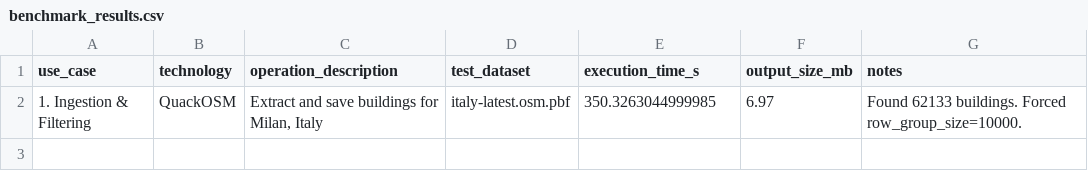
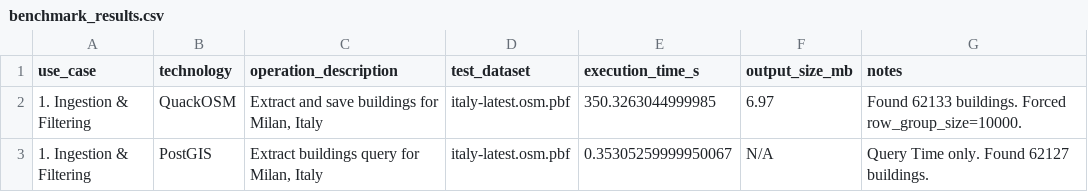
Before and after one commit to dimuzzo/testing-project, a CSV file: UseCasesManagement/results/benchmark_results.csv, drawn as a sheet.

Commit message:
Updated the results .csv with PostGIS test

```diff
--- a/UseCasesManagement/results/benchmark_results.csv
+++ b/UseCasesManagement/results/benchmark_results.csv
@@ -2 +2,2 @@ use_case,technology,operation_description,test_dataset,execution_time_s,output_s
 1. Ingestion & Filtering,QuackOSM,"Extract and save buildings for Milan, Italy",italy-latest.osm.pbf,350.3263044999985,6.97,Found 62133 buildings. Forced row_group_size=10000.
+1. Ingestion & Filtering,PostGIS,"Extract buildings query for Milan, Italy",italy-latest.osm.pbf,0.35305259999950067,N/A,Query Time only. Found 62127 buildings.
```
